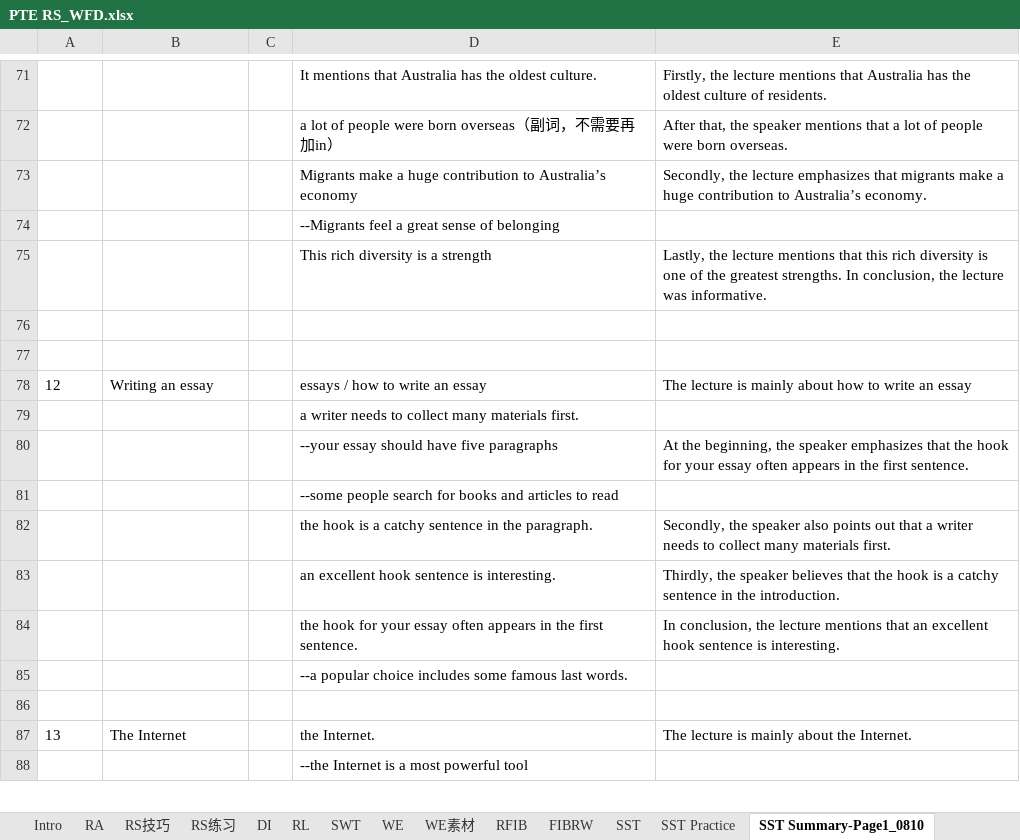
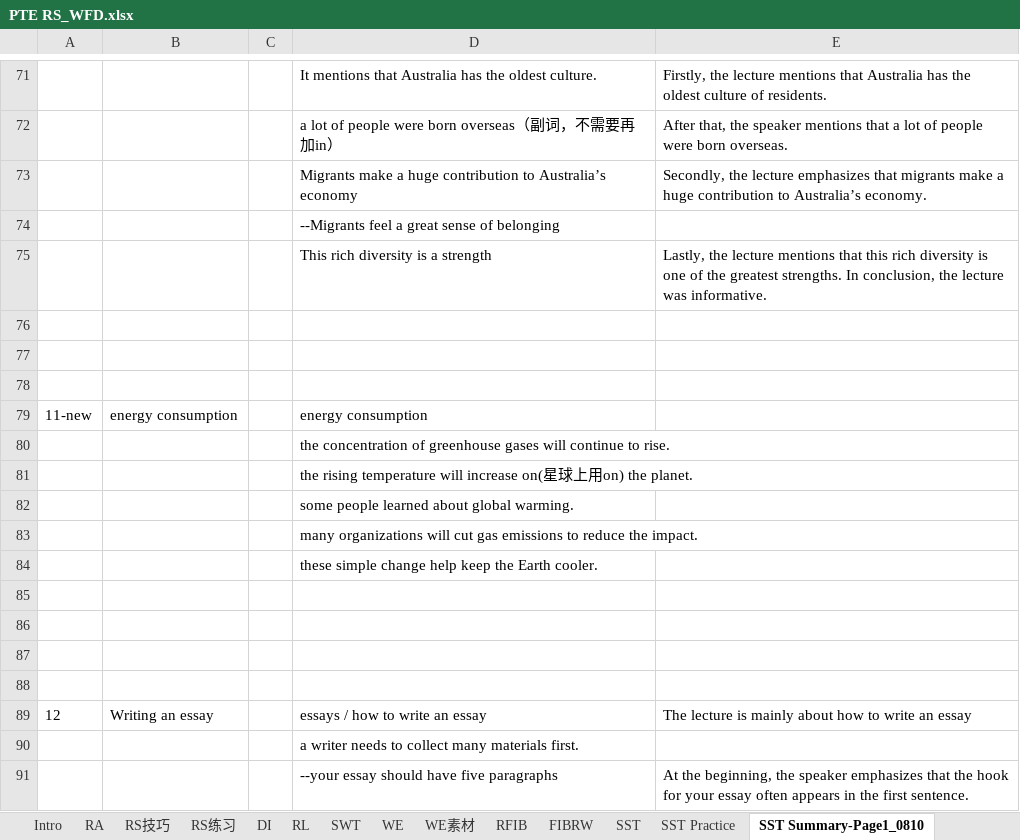
Before and after one commit to RichieRuanGH/EnglishSummary, an Excel workbook: PTE RS_WFD.xlsx, sheet SST Summary-Page1_0810, drawn as a sheet; only a part is shown, gaps mark what is left out; the shorter side is filled out with more unchanged rows; values as stored, in another font and other column widths than the file's, no borders; the diff names each change by its address in the sheet, - before the commit and + after, or states it on an @@ line.

```diff
--- a/PTE RS_WFD.xlsx (sheet SST Summary-Page1_0810)
+++ b/PTE RS_WFD.xlsx (sheet SST Summary-Page1_0810)
+row 76: (empty)
+row 77: (empty)
+row 78: (empty)
+row 79: 11-new | energy consumption |  | energy consumption
+row 80:  |  |  | the concentration of greenhouse gases will continue to rise.
+row 81:  |  |  | the rising temperature will increase on(星球上用on) the planet.
+row 82:  |  |  | some people learned about global warming.
+row 83:  |  |  | many organizations will cut gas emissions to reduce the impact.
+row 84:  |  |  | these simple change help keep the Earth cooler.
+row 85: (empty)
+row 86: (empty)
```
Also changed, not shown: sheet SST Summary-Page3_0812, other sheet tabs.
